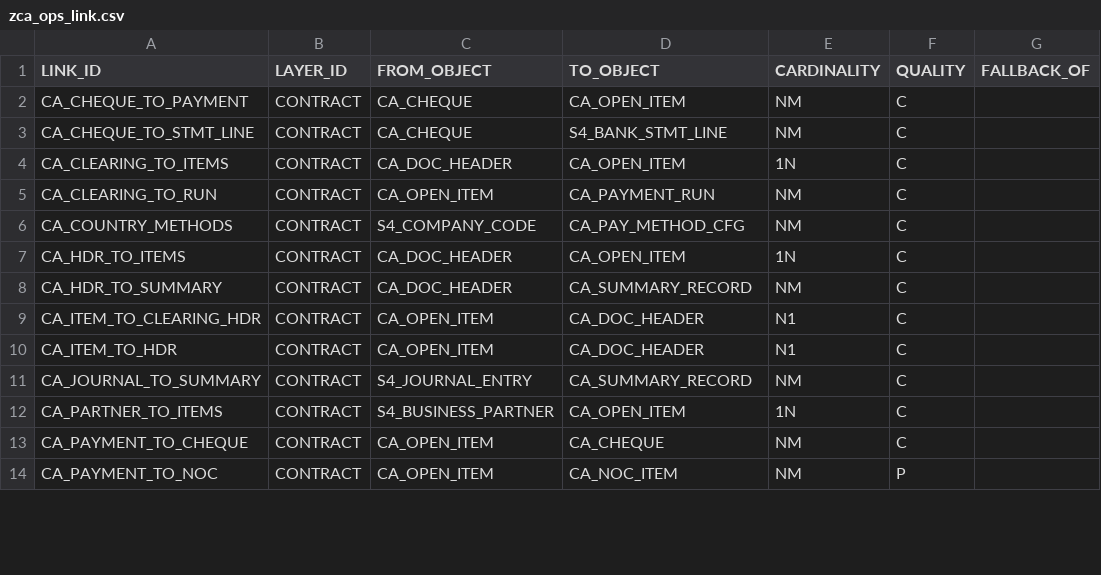
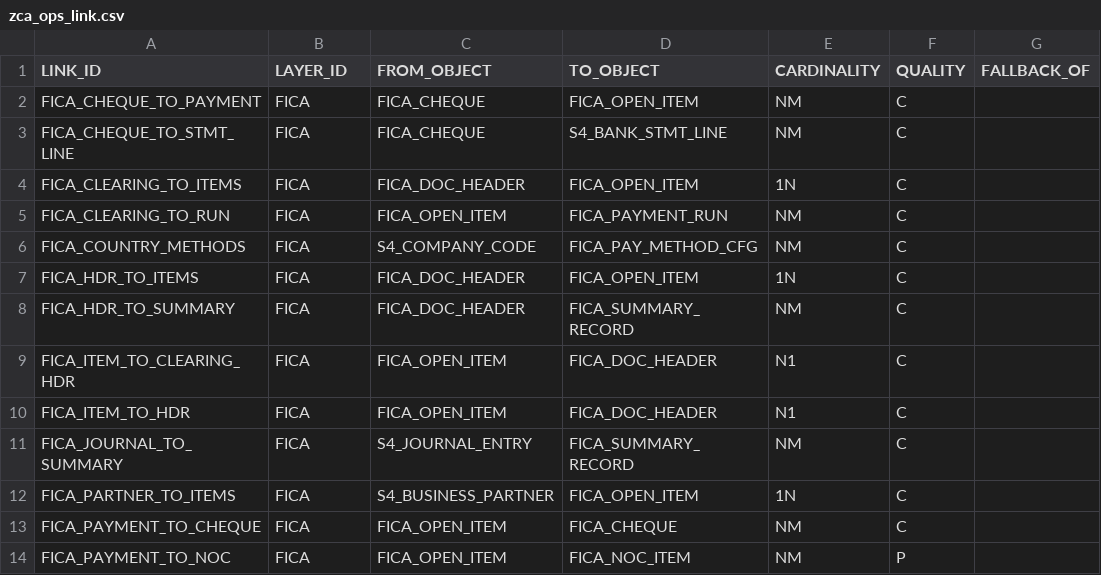
Before and after one commit to jaideep247/bai, a CSV file: ops-framework/config/links/seed/zca_ops_link.csv, drawn as a sheet; only a part is shown; the diff covers the shown part only; the diff names each change by its address in the sheet, - before the commit and + after, or states it on an @@ line.

```diff
--- a/ops-framework/config/links/seed/zca_ops_link.csv
+++ b/ops-framework/config/links/seed/zca_ops_link.csv
-A2 (LINK_ID): CA_CHEQUE_TO_PAYMENT
+A2 (LINK_ID): FICA_CHEQUE_TO_PAYMENT
-B2:B14 (LAYER_ID): CONTRACT
+B2:B14 (LAYER_ID): FICA
-C2:C3 (FROM_OBJECT): CA_CHEQUE
+C2:C3 (FROM_OBJECT): FICA_CHEQUE
-D2 (TO_OBJECT): CA_OPEN_ITEM
+D2 (TO_OBJECT): FICA_OPEN_ITEM
-A3 (LINK_ID): CA_CHEQUE_TO_STMT_LINE
+A3 (LINK_ID): FICA_CHEQUE_TO_STMT_LINE
-A4 (LINK_ID): CA_CLEARING_TO_ITEMS
+A4 (LINK_ID): FICA_CLEARING_TO_ITEMS
-C4 (FROM_OBJECT): CA_DOC_HEADER
+C4 (FROM_OBJECT): FICA_DOC_HEADER
-D4 (TO_OBJECT): CA_OPEN_ITEM
+D4 (TO_OBJECT): FICA_OPEN_ITEM
-A5 (LINK_ID): CA_CLEARING_TO_RUN
+A5 (LINK_ID): FICA_CLEARING_TO_RUN
-C5 (FROM_OBJECT): CA_OPEN_ITEM
+C5 (FROM_OBJECT): FICA_OPEN_ITEM
-D5 (TO_OBJECT): CA_PAYMENT_RUN
+D5 (TO_OBJECT): FICA_PAYMENT_RUN
-A6 (LINK_ID): CA_COUNTRY_METHODS
+A6 (LINK_ID): FICA_COUNTRY_METHODS
-D6 (TO_OBJECT): CA_PAY_METHOD_CFG
+D6 (TO_OBJECT): FICA_PAY_METHOD_CFG
-A7 (LINK_ID): CA_HDR_TO_ITEMS
+A7 (LINK_ID): FICA_HDR_TO_ITEMS
-C7:C8 (FROM_OBJECT): CA_DOC_HEADER
+C7:C8 (FROM_OBJECT): FICA_DOC_HEADER
-D7 (TO_OBJECT): CA_OPEN_ITEM
+D7 (TO_OBJECT): FICA_OPEN_ITEM
-A8 (LINK_ID): CA_HDR_TO_SUMMARY
+A8 (LINK_ID): FICA_HDR_TO_SUMMARY
-D8 (TO_OBJECT): CA_SUMMARY_RECORD
+D8 (TO_OBJECT): FICA_SUMMARY_RECORD
-A9 (LINK_ID): CA_ITEM_TO_CLEARING_HDR
+A9 (LINK_ID): FICA_ITEM_TO_CLEARING_HDR
-C9:C10 (FROM_OBJECT): CA_OPEN_ITEM
+C9:C10 (FROM_OBJECT): FICA_OPEN_ITEM
-D9:D10 (TO_OBJECT): CA_DOC_HEADER
+D9:D10 (TO_OBJECT): FICA_DOC_HEADER
-A10 (LINK_ID): CA_ITEM_TO_HDR
+A10 (LINK_ID): FICA_ITEM_TO_HDR
-A11 (LINK_ID): CA_JOURNAL_TO_SUMMARY
+A11 (LINK_ID): FICA_JOURNAL_TO_SUMMARY
-D11 (TO_OBJECT): CA_SUMMARY_RECORD
+D11 (TO_OBJECT): FICA_SUMMARY_RECORD
-A12 (LINK_ID): CA_PARTNER_TO_ITEMS
+A12 (LINK_ID): FICA_PARTNER_TO_ITEMS
-D12 (TO_OBJECT): CA_OPEN_ITEM
+D12 (TO_OBJECT): FICA_OPEN_ITEM
-A13 (LINK_ID): CA_PAYMENT_TO_CHEQUE
+A13 (LINK_ID): FICA_PAYMENT_TO_CHEQUE
-C13:C14 (FROM_OBJECT): CA_OPEN_ITEM
+C13:C14 (FROM_OBJECT): FICA_OPEN_ITEM
-D13 (TO_OBJECT): CA_CHEQUE
+D13 (TO_OBJECT): FICA_CHEQUE
-A14 (LINK_ID): CA_PAYMENT_TO_NOC
+A14 (LINK_ID): FICA_PAYMENT_TO_NOC
-D14 (TO_OBJECT): CA_NOC_ITEM
+D14 (TO_OBJECT): FICA_NOC_ITEM
```
Also changed, not shown: 24 edited cells elsewhere in this file, ops-framework/config/links/seed/zca_ops_lnkcnd.csv, ops-framework/config/links/seed/zca_ops_lnkfld.csv, 29 other files.
